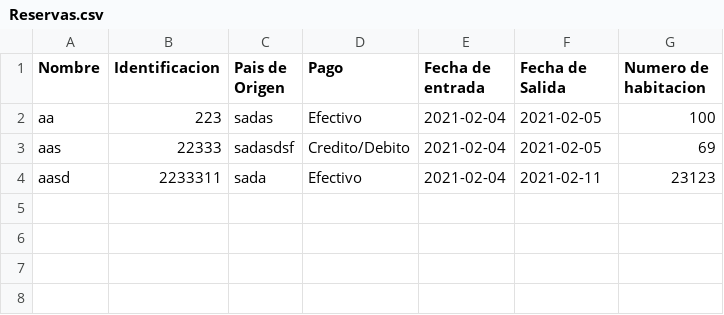
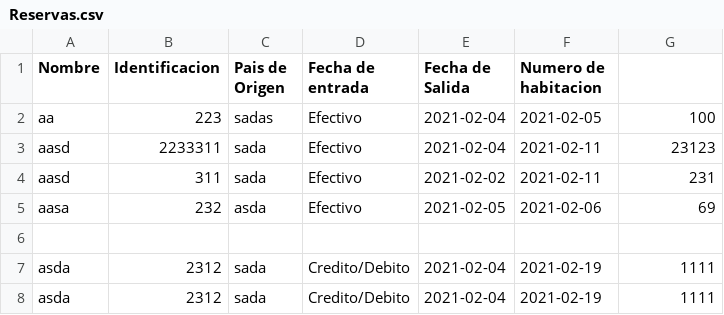
Before and after one commit to Jecanart/HotelProject, a CSV file: archivos/Reservas.csv, drawn as a sheet.

Commit message:
Panel de recepcion totalmente funcional Metodo para verificar las fechas implementado

```diff
--- a/archivos/Reservas.csv
+++ b/archivos/Reservas.csv
@@ -1,4 +1,8 @@
-Nombre;Identificacion;Pais de Origen;Pago;Fecha de entrada;Fecha de Salida;Numero de habitacion
+Nombre;Identificacion;Pais de Origen;Fecha de entrada;Fecha de Salida;Numero de habitacion
 aa;223;sadas;Efectivo;2021-02-04;2021-02-05;100
-aas;22333;sadasdsf;Credito/Debito;2021-02-04;2021-02-05;69
 aasd;2233311;sada;Efectivo;2021-02-04;2021-02-11;23123
+aasd;311;sada;Efectivo;2021-02-02;2021-02-11;231
+aasa;232;asda;Efectivo;2021-02-05;2021-02-06;69
+
+asda;2312;sada;Credito/Debito;2021-02-04;2021-02-19;1111
+asda;2312;sada;Credito/Debito;2021-02-04;2021-02-19;1111
```
Also changed, not shown: archivos/Habitaciones.csv, 3 other files.
